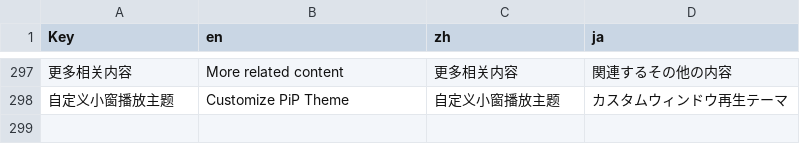
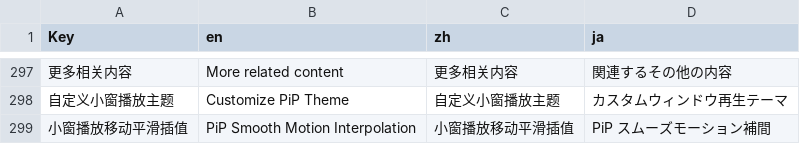
Before and after one commit to By-chi/BiliMusic, a CSV file: Translate/translations_template.csv, drawn as a sheet; only a part is shown, gaps mark what is left out; the diff names each change by its address in the sheet, - before the commit and + after, or states it on an @@ line.

Commit message:
feat(设置): 添加PiP_Smooth_Motion_Interpolation参数调节选项

```diff
--- a/Translate/translations_template.csv
+++ b/Translate/translations_template.csv
+row 299: 小窗播放移动平滑插值 | PiP Smooth Motion Interpolation | 小窗播放移动平滑插值 | PiP スムーズモーション補間
```
Also changed, not shown: 6 other files.
